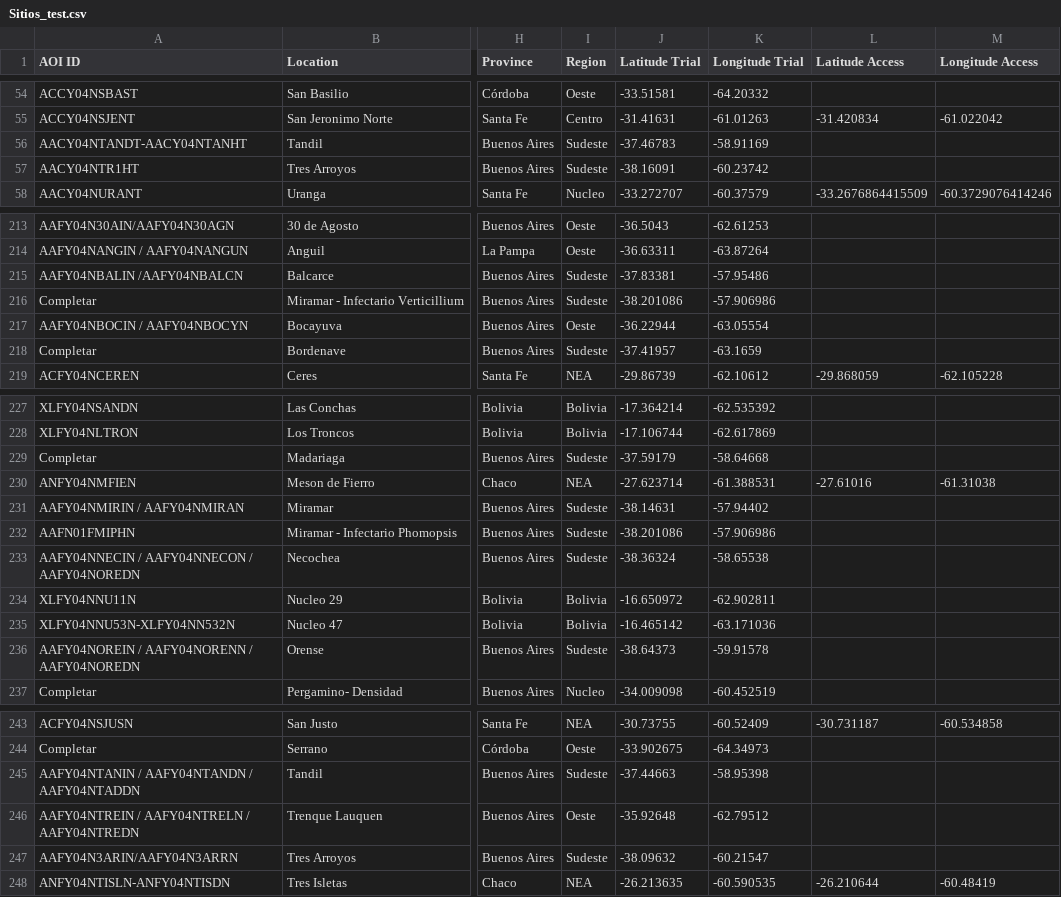
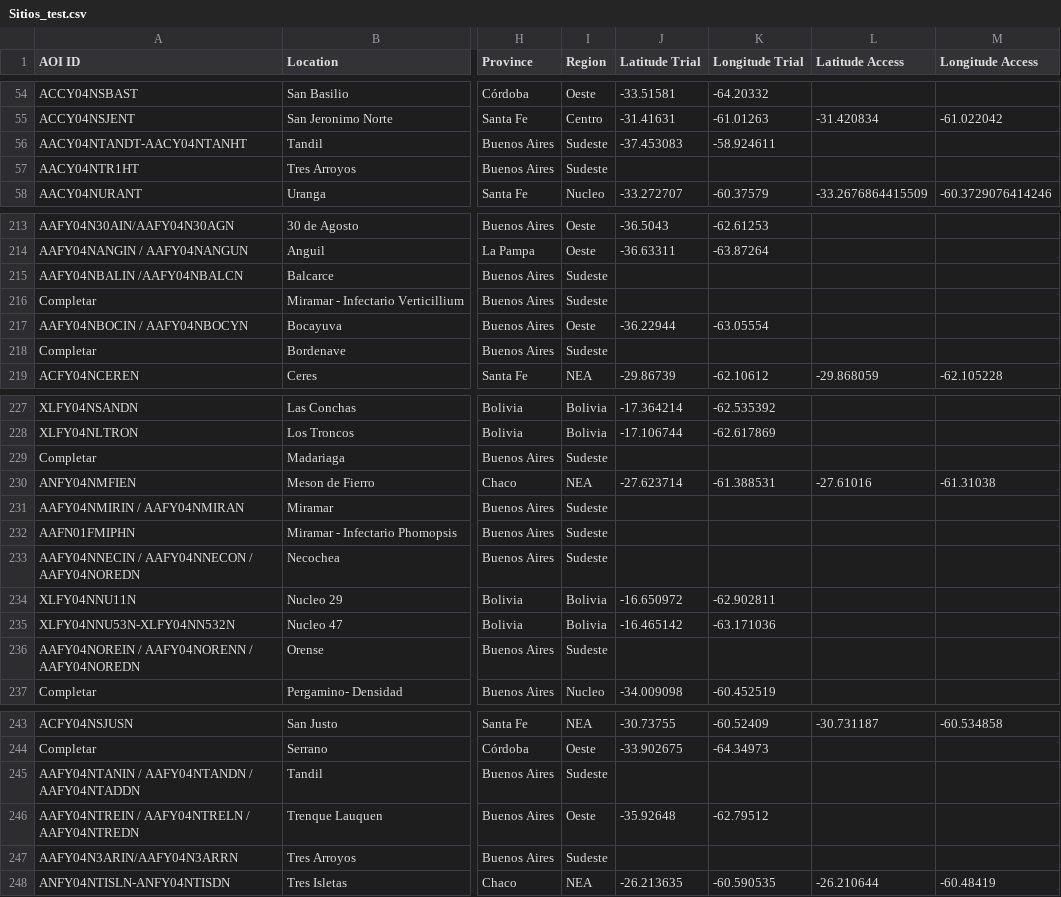
Before and after one commit to LAAR-TESTING-AR/field-trial-master-platform, a CSV file: Sitios_test.csv, drawn as a sheet; only a part is shown, gaps mark what is left out; the diff covers the shown part only; the diff names each change by its address in the sheet, - before the commit and + after, or states it on an @@ line.

Commit message:
Actualizacion automatica de Sitios.csv desde SharePoint

```diff
--- a/Sitios_test.csv
+++ b/Sitios_test.csv
-J56 (Latitude Trial): -37.46783
+J56 (Latitude Trial): -37.453083
-K56 (Longitude Trial): -58.91169
+K56 (Longitude Trial): -58.924611
-J57 (Latitude Trial): -38.16091
+J57 (Latitude Trial): (empty)
-K57 (Longitude Trial): -60.23742
+K57 (Longitude Trial): (empty)
-J215 (Latitude Trial): -37.83381
+J215 (Latitude Trial): (empty)
-K215 (Longitude Trial): -57.95486
+K215 (Longitude Trial): (empty)
-J216 (Latitude Trial): -38.201086
+J216 (Latitude Trial): (empty)
-K216 (Longitude Trial): -57.906986
+K216 (Longitude Trial): (empty)
-J218 (Latitude Trial): -37.41957
+J218 (Latitude Trial): (empty)
-K218 (Longitude Trial): -63.1659
+K218 (Longitude Trial): (empty)
-J229 (Latitude Trial): -37.59179
+J229 (Latitude Trial): (empty)
-K229 (Longitude Trial): -58.64668
+K229 (Longitude Trial): (empty)
-J231 (Latitude Trial): -38.14631
+J231 (Latitude Trial): (empty)
-K231 (Longitude Trial): -57.94402
+K231 (Longitude Trial): (empty)
-J232 (Latitude Trial): -38.201086
+J232 (Latitude Trial): (empty)
-K232 (Longitude Trial): -57.906986
+K232 (Longitude Trial): (empty)
-J233 (Latitude Trial): -38.36324
+J233 (Latitude Trial): (empty)
-K233 (Longitude Trial): -58.65538
+K233 (Longitude Trial): (empty)
-J236 (Latitude Trial): -38.64373
+J236 (Latitude Trial): (empty)
-K236 (Longitude Trial): -59.91578
+K236 (Longitude Trial): (empty)
-J245 (Latitude Trial): -37.44663
+J245 (Latitude Trial): (empty)
-K245 (Longitude Trial): -58.95398
+K245 (Longitude Trial): (empty)
-J247 (Latitude Trial): -38.09632
+J247 (Latitude Trial): (empty)
-K247 (Longitude Trial): -60.21547
+K247 (Longitude Trial): (empty)
```
Also changed, not shown: 8 edited cells elsewhere in this file.
